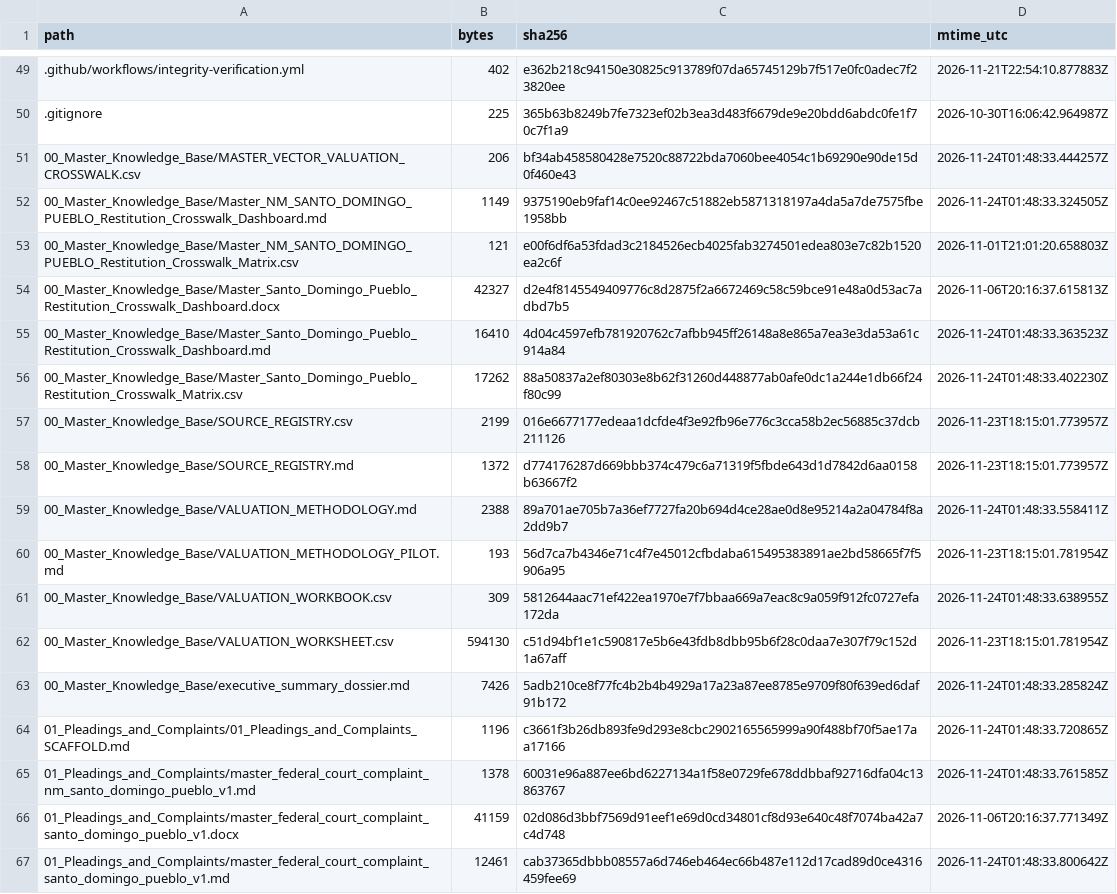
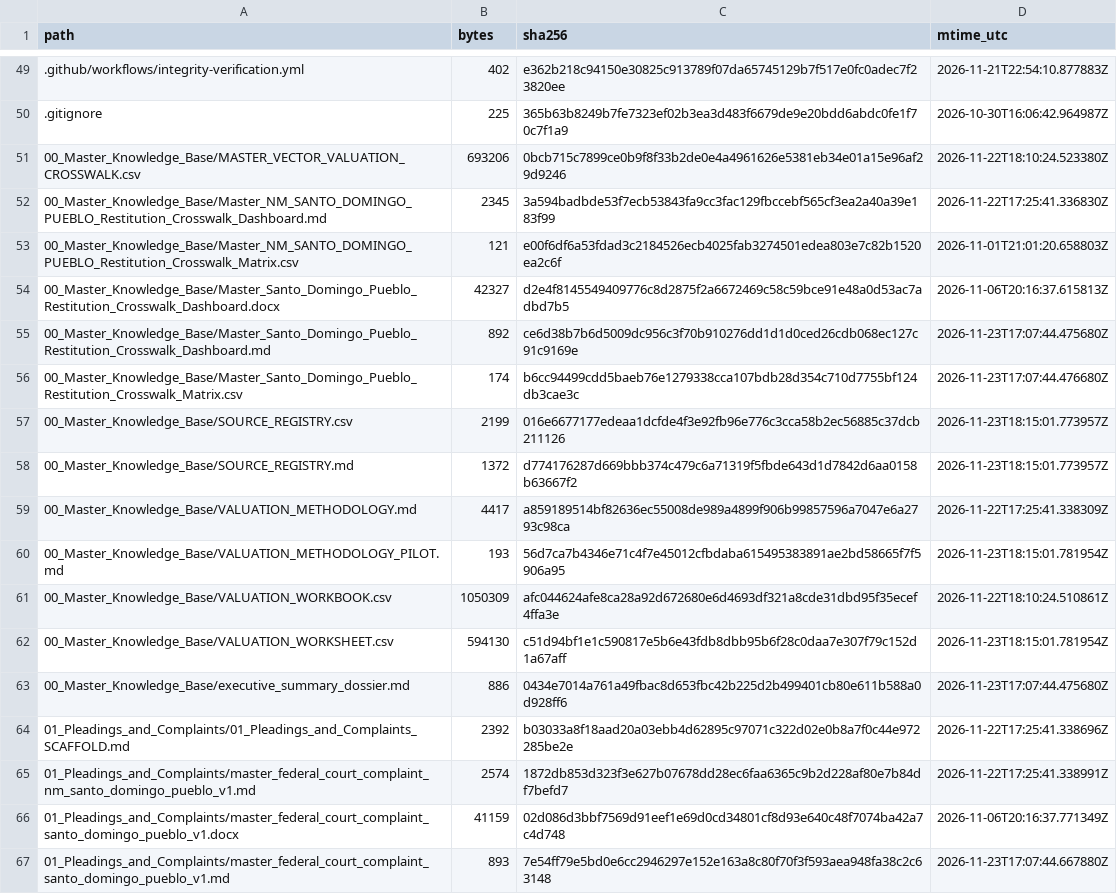
Before and after one commit to GlobalRestitutionAlliance/turtle-island-us-nm-santo-domingo-pueblo-master-litigation, a CSV file: 99_Archives_and_Manifests/MANIFEST_SHA256.csv, drawn as a sheet; only a part is shown, gaps mark what is left out; the diff covers the shown part only.

```diff
--- a/99_Archives_and_Manifests/MANIFEST_SHA256.csv
+++ b/99_Archives_and_Manifests/MANIFEST_SHA256.csv
@@ -50,18 +50,18 @@ path,bytes,sha256,mtime_utc
 .gitignore,225,365b63b8249b7fe7323ef02b3ea3d483f6679de9e20bdd6abdc0fe1f70c7f1a9,2026-10-30T16:06:42.964987Z
-00_Master_Knowledge_Base/MASTER_VECTOR_VALUATION_CROSSWALK.csv,206,bf34ab458580428e7520c88722bda7060bee4054c1b69290e90de15d0f460e43,2026-11-24T01:48:33.444257Z
-00_Master_Knowledge_Base/Master_NM_SANTO_DOMINGO_PUEBLO_Restitution_Crosswalk_Dashboard.md,1149,9375190eb9faf14c0ee92467c51882eb5871318197a4da5a7de7575fbe1958bb,2026-11-24T01:48:33.324505Z
+00_Master_Knowledge_Base/MASTER_VECTOR_VALUATION_CROSSWALK.csv,693206,0bcb715c7899ce0b9f8f33b2de0e4a4961626e5381eb34e01a15e96af29d9246,2026-11-22T18:10:24.523380Z
+00_Master_Knowledge_Base/Master_NM_SANTO_DOMINGO_PUEBLO_Restitution_Crosswalk_Dashboard.md,2345,3a594badbde53f7ecb53843fa9cc3fac129fbccebf565cf3ea2a40a39e183f99,2026-11-22T17:25:41.336830Z
 00_Master_Knowledge_Base/Master_NM_SANTO_DOMINGO_PUEBLO_Restitution_Crosswalk_Matrix.csv,121,e00f6df6a53fdad3c2184526ecb4025fab3274501edea803e7c82b1520ea2c6f,2026-11-01T21:01:20.658803Z
 00_Master_Knowledge_Base/Master_Santo_Domingo_Pueblo_Restitution_Crosswalk_Dashboard.docx,42327,d2e4f8145549409776c8d2875f2a6672469c58c59bce91e48a0d53ac7adbd7b5,2026-11-06T20:16:37.615813Z
-00_Master_Knowledge_Base/Master_Santo_Domingo_Pueblo_Restitution_Crosswalk_Dashboard.md,16410,4d04c4597efb781920762c7afbb945ff26148a8e865a7ea3e3da53a61c914a84,2026-11-24T01:48:33.363523Z
-00_Master_Knowledge_Base/Master_Santo_Domingo_Pueblo_Restitution_Crosswalk_Matrix.csv,17262,88a50837a2ef80303e8b62f31260d448877ab0afe0dc1a244e1db66f24f80c99,2026-11-24T01:48:33.402230Z
+00_Master_Knowledge_Base/Master_Santo_Domingo_Pueblo_Restitution_Crosswalk_Dashboard.md,892,ce6d38b7b6d5009dc956c3f70b910276dd1d1d0ced26cdb068ec127c91c9169e,2026-11-23T17:07:44.475680Z
+00_Master_Knowledge_Base/Master_Santo_Domingo_Pueblo_Restitution_Crosswalk_Matrix.csv,174,b6cc94499cdd5baeb76e1279338cca107bdb28d354c710d7755bf124db3cae3c,2026-11-23T17:07:44.476680Z
 00_Master_Knowledge_Base/SOURCE_REGISTRY.csv,2199,016e6677177edeaa1dcfde4f3e92fb96e776c3cca58b2ec56885c37dcb211126,2026-11-23T18:15:01.773957Z
 00_Master_Knowledge_Base/SOURCE_REGISTRY.md,1372,d774176287d669bbb374c479c6a71319f5fbde643d1d7842d6aa0158b63667f2,2026-11-23T18:15:01.773957Z
-00_Master_Knowledge_Base/VALUATION_METHODOLOGY.md,2388,89a701ae705b7a36ef7727fa20b694d4ce28ae0d8e95214a2a04784f8a2dd9b7,2026-11-24T01:48:33.558411Z
+00_Master_Knowledge_Base/VALUATION_METHODOLOGY.md,4417,a859189514bf82636ec55008de989a4899f906b99857596a7047e6a2793c98ca,2026-11-22T17:25:41.338309Z
 00_Master_Knowledge_Base/VALUATION_METHODOLOGY_PILOT.md,193,56d7ca7b4346e71c4f7e45012cfbdaba615495383891ae2bd58665f7f5906a95,2026-11-23T18:15:01.781954Z
-00_Master_Knowledge_Base/VALUATION_WORKBOOK.csv,309,5812644aac71ef422ea1970e7f7bbaa669a7eac8c9a059f912fc0727efa172da,2026-11-24T01:48:33.638955Z
+00_Master_Knowledge_Base/VALUATION_WORKBOOK.csv,1050309,afc044624afe8ca28a92d672680e6d4693df321a8cde31dbd95f35ecef4ffa3e,2026-11-22T18:10:24.510861Z
 00_Master_Knowledge_Base/VALUATION_WORKSHEET.csv,594130,c51d94bf1e1c590817e5b6e43fdb8dbb95b6f28c0daa7e307f79c152d1a67aff,2026-11-23T18:15:01.781954Z
-00_Master_Knowledge_Base/executive_summary_dossier.md,7426,5adb210ce8f77fc4b2b4b4929a17a23a87ee8785e9709f80f639ed6daf91b172,2026-11-24T01:48:33.285824Z
-01_Pleadings_and_Complaints/01_Pleadings_and_Complaints_SCAFFOLD.md,1196,c3661f3b26db893fe9d293e8cbc2902165565999a90f488bf70f5ae17aa17166,2026-11-24T01:48:33.720865Z
-01_Pleadings_and_Complaints/master_federal_court_complaint_nm_santo_domingo_pueblo_v1.md,1378,60031e96a887ee6bd6227134a1f58e0729fe678ddbbaf92716dfa04c13863767,2026-11-24T01:48:33.761585Z
+00_Master_Knowledge_Base/executive_summary_dossier.md,886,0434e7014a761a49fbac8d653fbc42b225d2b499401cb80e611b588a0d928ff6,2026-11-23T17:07:44.475680Z
+01_Pleadings_and_Complaints/01_Pleadings_and_Complaints_SCAFFOLD.md,2392,b03033a8f18aad20a03ebb4d62895c97071c322d02e0b8a7f0c44e972285be2e,2026-11-22T17:25:41.338696Z
+01_Pleadings_and_Complaints/master_federal_court_complaint_nm_santo_domingo_pueblo_v1.md,2574,1872db853d323f3e627b07678dd28ec6faa6365c9b2d228af80e7b84df7befd7,2026-11-22T17:25:41.338991Z
 01_Pleadings_and_Complaints/master_federal_court_complaint_santo_domingo_pueblo_v1.docx,41159,02d086d3bbf7569d91eef1e69d0cd34801cf8d93e640c48f7074ba42a7c4d748,2026-11-06T20:16:37.771349Z
-01_Pleadings_and_Complaints/master_federal_court_complaint_santo_domingo_pueblo_v1.md,12461,cab37365dbbb08557a6d746eb464ec66b487e112d17cad89d0ce4316459fee69,2026-11-24T01:48:33.800642Z
+01_Pleadings_and_Complaints/master_federal_court_complaint_santo_domingo_pueblo_v1.md,893,7e54ff79e5bd0e6cc2946297e152e163a8c80f70f3f593aea948fa38c2c63148,2026-11-23T17:07:44.667880Z
```
Also changed, not shown: 80 edited cells elsewhere in this file, 37 other files.
